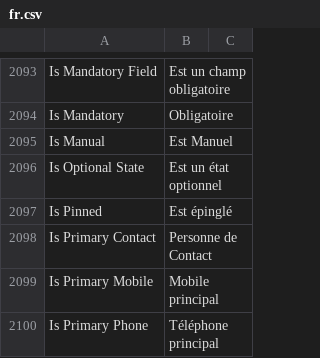
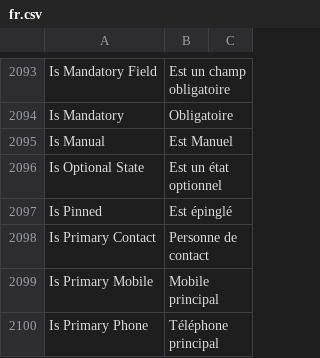
Before and after one commit to noec764/frappe, a CSV file: frappe/translations/fr.csv, drawn as a sheet; only a part is shown, gaps mark what is left out.

```diff
--- a/frappe/translations/fr.csv
+++ b/frappe/translations/fr.csv
@@ -2127,3 +2127,3 @@ Is Optional State,Est un état optionnel,
 Is Pinned,Est épinglé,
-Is Primary Contact,Personne de Contact,
+Is Primary Contact,Personne de contact,
 Is Primary Mobile,Mobile principal,
```
Also changed, not shown: 3 other files.
